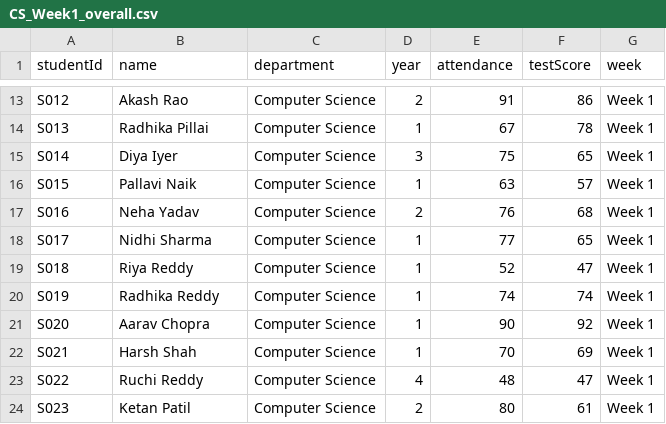
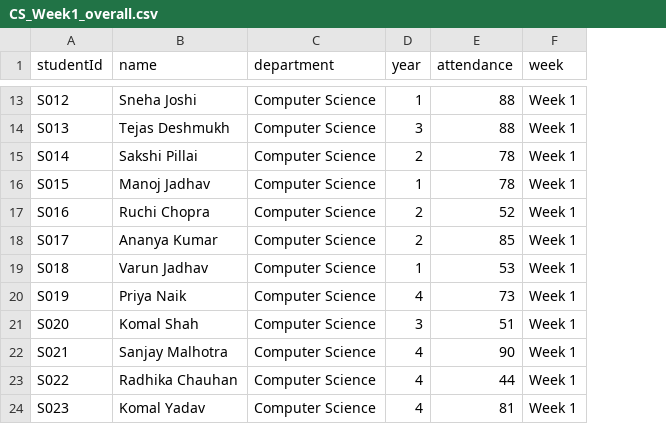
Before and after one commit to aditya44-tech/EarlyAlert, a CSV file: data/CS_Week1_overall.csv, drawn as a sheet; only a part is shown, gaps mark what is left out; the diff covers the shown part only; the diff names each change by its address in the sheet, - before the commit and + after, or states it on an @@ line.

```diff
--- a/data/CS_Week1_overall.csv
+++ b/data/CS_Week1_overall.csv
-column F (testScore), rows 13-24: 86 | 78 | 65 | 57 | 68 | 65 | 47 | 74 | 92 | 69 | 47 | 61
-B13 (name): Akash Rao
+B13 (name): Sneha Joshi
-D13 (year): 2
+D13 (year): 1
-E13 (attendance): 91
+E13 (attendance): 88
-B14 (name): Radhika Pillai
+B14 (name): Tejas Deshmukh
-D14 (year): 1
+D14 (year): 3
-E14 (attendance): 67
+E14 (attendance): 88
-B15 (name): Diya Iyer
+B15 (name): Sakshi Pillai
-D15 (year): 3
+D15 (year): 2
-E15 (attendance): 75
+E15 (attendance): 78
-B16 (name): Pallavi Naik
+B16 (name): Manoj Jadhav
-E16 (attendance): 63
+E16 (attendance): 78
-B17 (name): Neha Yadav
+B17 (name): Ruchi Chopra
-E17 (attendance): 76
+E17 (attendance): 52
-B18 (name): Nidhi Sharma
+B18 (name): Ananya Kumar
-D18 (year): 1
+D18 (year): 2
-E18 (attendance): 77
+E18 (attendance): 85
-B19 (name): Riya Reddy
+B19 (name): Varun Jadhav
-E19 (attendance): 52
+E19 (attendance): 53
-B20 (name): Radhika Reddy
+B20 (name): Priya Naik
-D20 (year): 1
+D20 (year): 4
-E20 (attendance): 74
+E20 (attendance): 73
-B21 (name): Aarav Chopra
+B21 (name): Komal Shah
-D21 (year): 1
+D21 (year): 3
-E21 (attendance): 90
+E21 (attendance): 51
-B22 (name): Harsh Shah
+B22 (name): Sanjay Malhotra
-D22 (year): 1
+D22 (year): 4
-E22 (attendance): 70
+E22 (attendance): 90
-B23 (name): Ruchi Reddy
+B23 (name): Radhika Chauhan
-E23 (attendance): 48
+E23 (attendance): 44
-B24 (name): Ketan Patil
+B24 (name): Komal Yadav
-D24 (year): 2
+D24 (year): 4
-E24 (attendance): 80
+E24 (attendance): 81
```
Also changed, not shown: 103 edited cells elsewhere in this file, data/CS_Week1_subjectwise.csv, data/CS_Week2_overall.csv, 19 other files.
